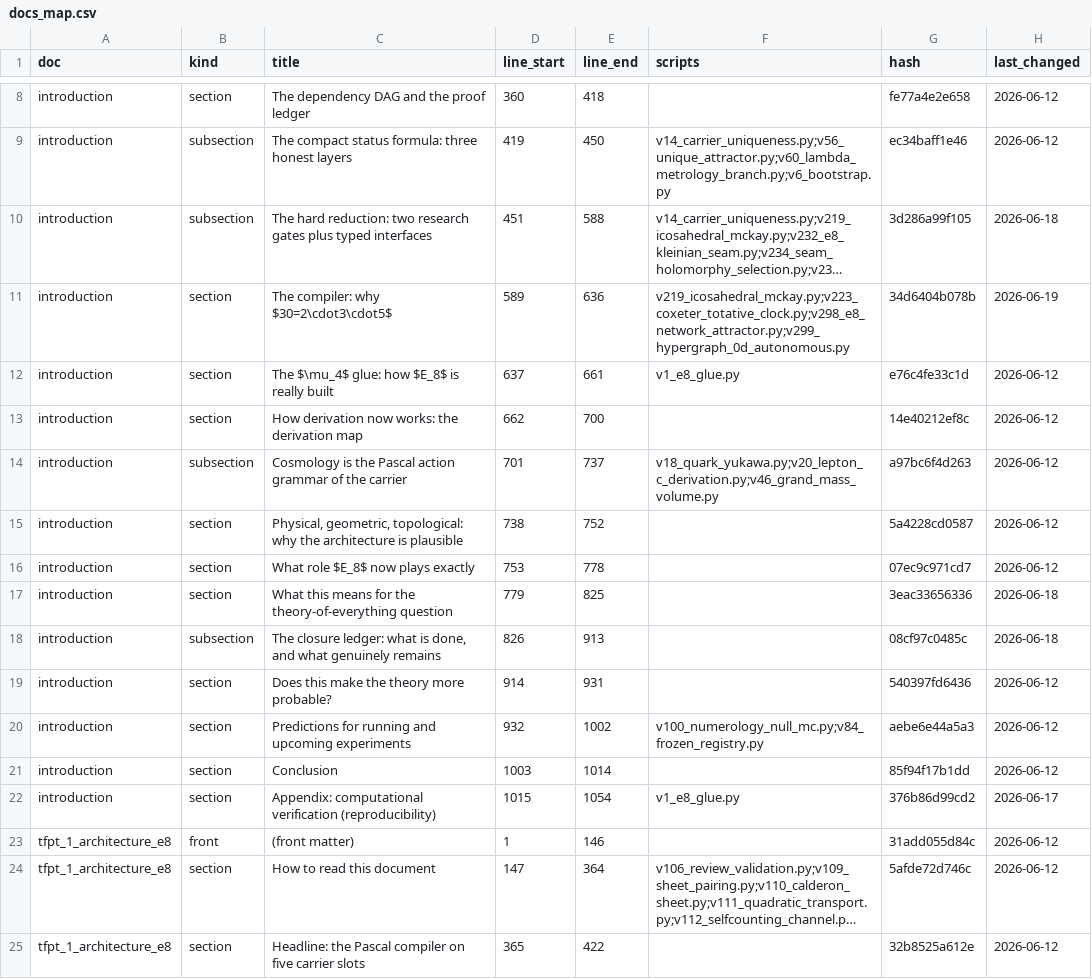
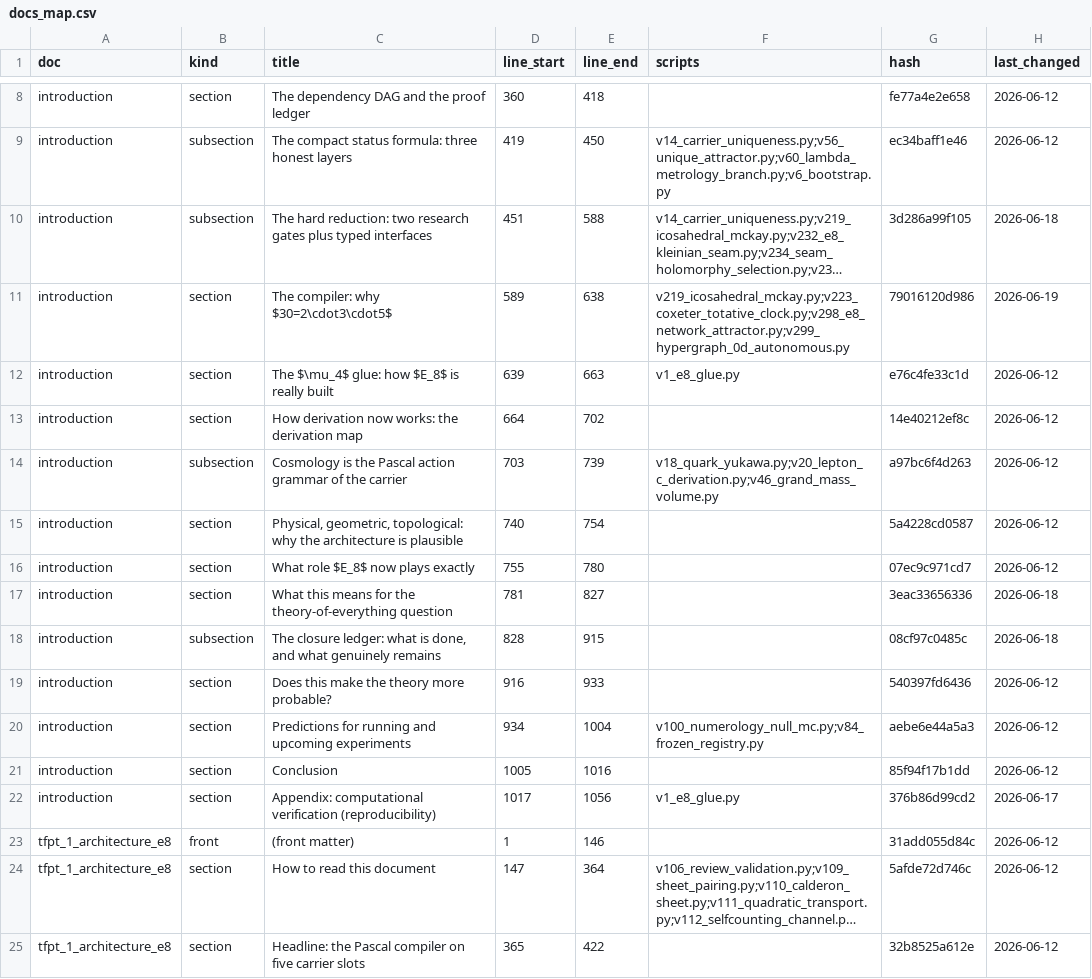
Before and after one commit to sthamann/tfpt-theoryv4, a CSV file: verification/docs_map.csv, drawn as a sheet; only a part is shown, gaps mark what is left out; long unchanged cells end in …; the diff names each change by its address in the sheet, - before the commit and + after, or states it on an @@ line.

```diff
--- a/verification/docs_map.csv
+++ b/verification/docs_map.csv
-E11 (line_end): 636
+E11 (line_end): 638
-G11 (hash): 34d6404b078b
+G11 (hash): 79016120d986
-D12 (line_start): 637
+D12 (line_start): 639
-E12 (line_end): 661
+E12 (line_end): 663
-D13 (line_start): 662
+D13 (line_start): 664
-E13 (line_end): 700
+E13 (line_end): 702
-D14 (line_start): 701
+D14 (line_start): 703
-E14 (line_end): 737
+E14 (line_end): 739
-D15 (line_start): 738
+D15 (line_start): 740
-E15 (line_end): 752
+E15 (line_end): 754
-D16 (line_start): 753
+D16 (line_start): 755
-E16 (line_end): 778
+E16 (line_end): 780
-D17 (line_start): 779
+D17 (line_start): 781
-E17 (line_end): 825
+E17 (line_end): 827
-D18 (line_start): 826
+D18 (line_start): 828
-E18 (line_end): 913
+E18 (line_end): 915
-D19 (line_start): 914
+D19 (line_start): 916
-E19 (line_end): 931
+E19 (line_end): 933
-D20 (line_start): 932
+D20 (line_start): 934
-E20 (line_end): 1002
+E20 (line_end): 1004
-D21 (line_start): 1003
+D21 (line_start): 1005
-E21 (line_end): 1014
+E21 (line_end): 1016
-D22 (line_start): 1015
+D22 (line_start): 1017
-E22 (line_end): 1054
+E22 (line_end): 1056
```
Also changed, not shown: verification/script_registry.csv, verification/status_ledger.csv, 35 other files.
